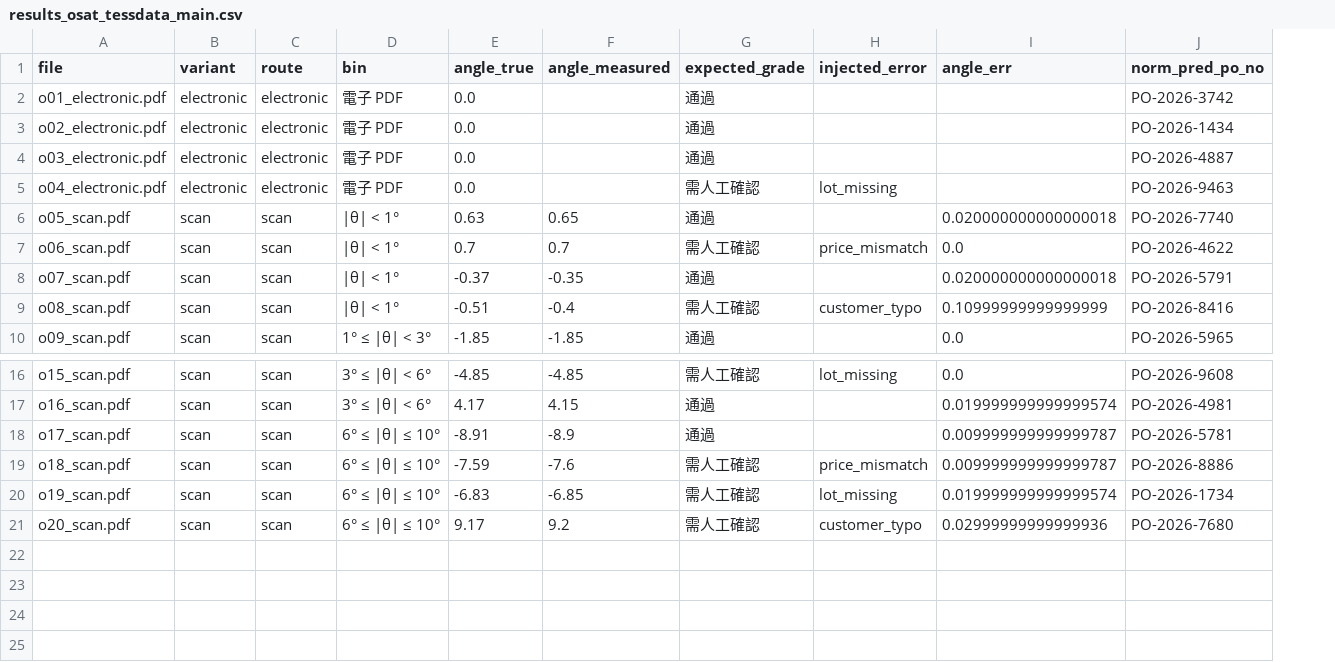
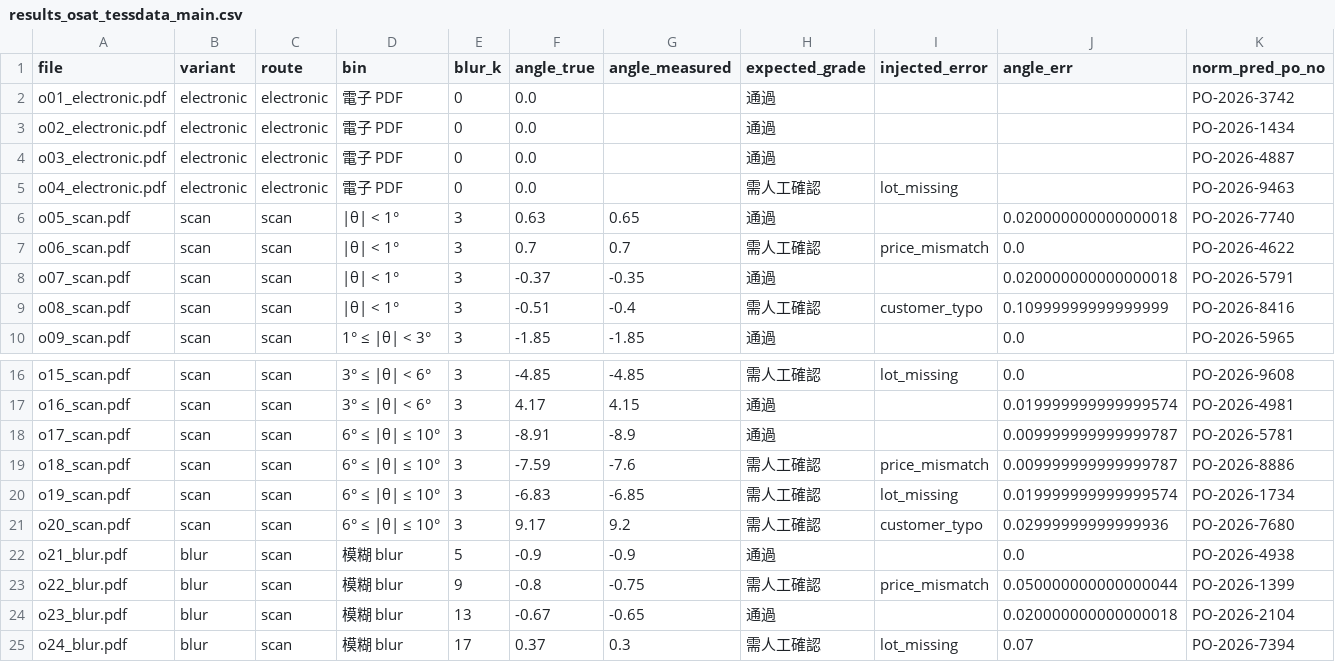
Before and after one commit to school159263-oss/doc-ocr-pipeline, a CSV file: doc_pipeline/results_osat_tessdata_main.csv, drawn as a sheet; only a part is shown, gaps mark what is left out; rows hold the shown columns only; the diff names each change by its address in the sheet, - before the commit and + after, or states it on an @@ line.

```diff
--- a/doc_pipeline/results_osat_tessdata_main.csv
+++ b/doc_pipeline/results_osat_tessdata_main.csv
+column E (blur_k), rows 2-10: 0 | 0 | 0 | 0 | 3 | 3 | 3 | 3 | 3; rows 16-21: all 3
+row 22: o21_blur.pdf | blur | scan | 模糊 blur | 5 | -0.9 | -0.9 | 通過 |  | 0.0 | PO-2026-4938
+row 23: o22_blur.pdf | blur | scan | 模糊 blur | 9 | -0.8 | -0.75 | 需人工確認 | price_mismatch | 0.050000000000000044 | PO-2026-1399
+row 24: o23_blur.pdf | blur | scan | 模糊 blur | 13 | -0.67 | -0.65 | 通過 |  | 0.020000000000000018 | PO-2026-2104
+row 25: o24_blur.pdf | blur | scan | 模糊 blur | 17 | 0.37 | 0.3 | 需人工確認 | lot_missing | 0.07 | PO-2026-7394
```
Also changed, not shown: doc_pipeline/ground_truth_osat.csv, doc_pipeline/results_osat_tessdata_fast.csv, 11 other files.
